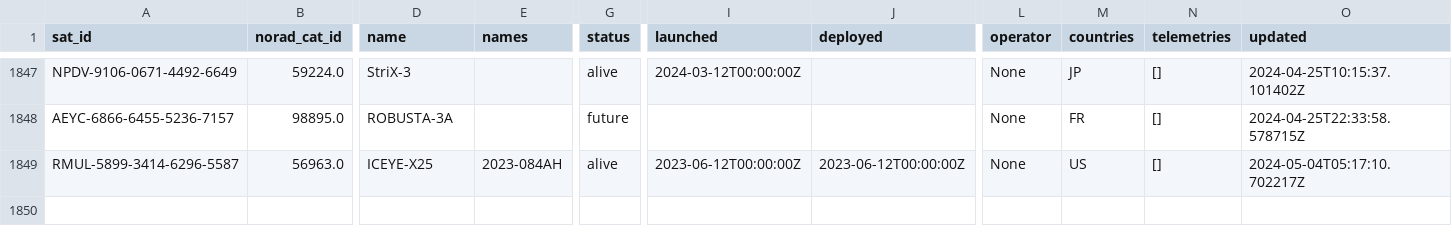
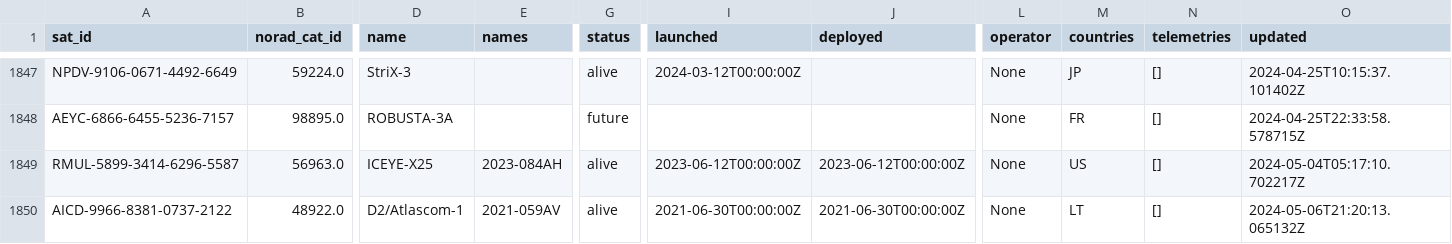
Before and after one commit to Sibizwan5/amateur-satellite-database, a CSV file: data/satnogs.csv, drawn as a sheet; only a part is shown, gaps mark what is left out; rows hold the shown columns only; the diff names each change by its address in the sheet, - before the commit and + after, or states it on an @@ line.

```diff
--- a/data/satnogs.csv
+++ b/data/satnogs.csv
+row 1850: AICD-9966-8381-0737-2122 | 48922.0 | D2/Atlascom-1 | 2021-059AV | alive | 2021-06-30T00:00:00Z | 2021-06-30T00:00:00Z | None | LT | [] | 2024-05-06T21:20:13.065132Z
```
Also changed, not shown: 1 other file.
